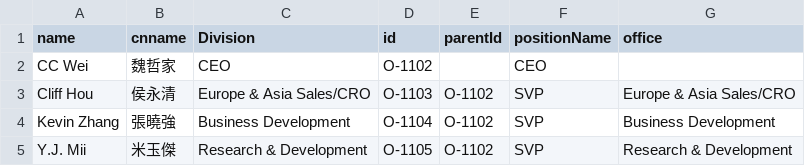
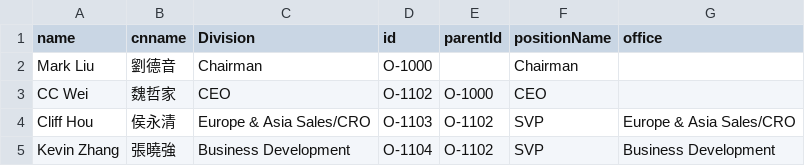
Before and after one commit to david123569/test1, a CSV file: Book5.csv, drawn as a sheet; only a part is shown; the shorter side is filled out with more unchanged rows.

Commit message:
Add files via upload

```diff
--- a/Book5.csv
+++ b/Book5.csv
@@ -1,3 +1,4 @@
 name,cnname,Division,id,parentId,positionName,office
-CC Wei,魏哲家,CEO,O-1102,,CEO,
+Mark Liu,劉德音,Chairman,O-1000,,Chairman,
+CC Wei,魏哲家,CEO,O-1102,O-1000,CEO,
 Cliff Hou,侯永清,Europe & Asia Sales/CRO,O-1103,O-1102,SVP,Europe & Asia Sales/CRO
```
